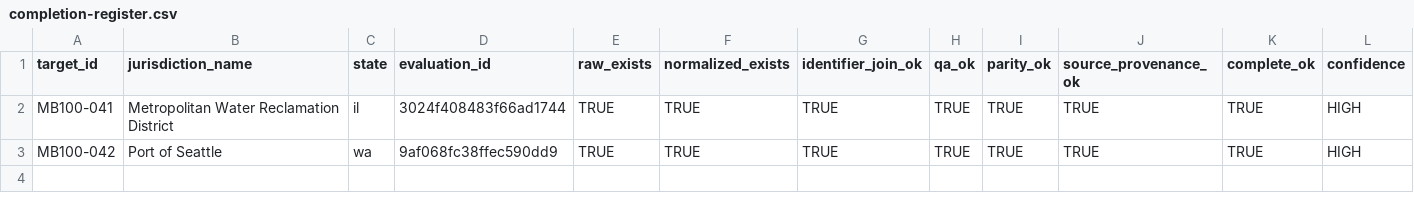
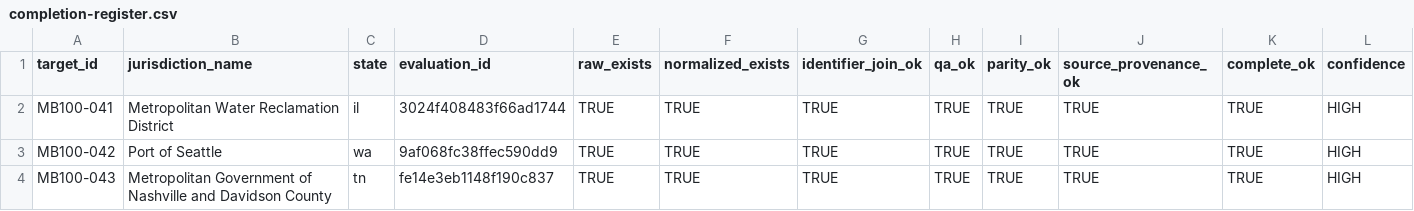
Before and after one commit to MightyLoud/Civic-Cartography, a CSV file: evidence/measured-batch-100/completion-register.csv, drawn as a sheet; only a part is shown; rows hold the shown columns only; the diff names each change by its address in the sheet, - before the commit and + after, or states it on an @@ line.

Commit message:
Record MB100-043 completion evidence

```diff
--- a/evidence/measured-batch-100/completion-register.csv
+++ b/evidence/measured-batch-100/completion-register.csv
+row 4: MB100-043 | Metropolitan Government of Nashville and Davidson County | tn | fe14e3eb1148f190c837 | TRUE | TRUE | TRUE | TRUE | TRUE | TRUE | TRUE | HIGH
```
